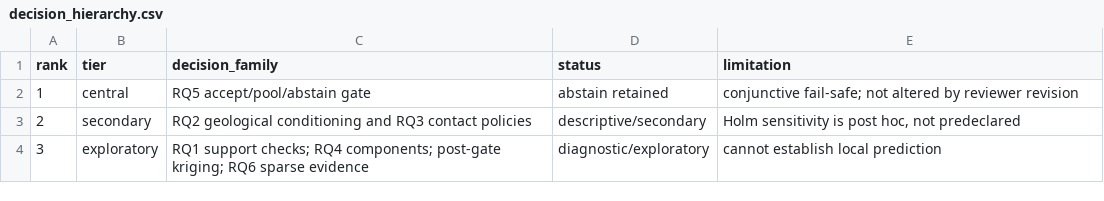
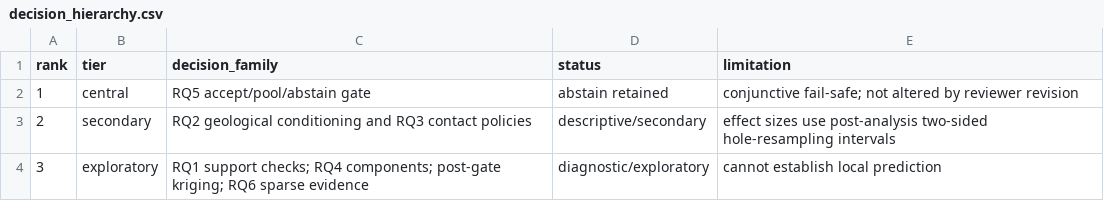
Before and after one commit to sudip686/geology-conditioned-grade-geostatistics, a CSV file: results/decision_hierarchy.csv, drawn as a sheet.

```diff
--- a/results/decision_hierarchy.csv
+++ b/results/decision_hierarchy.csv
@@ -2,3 +2,3 @@ rank,tier,decision_family,status,limitation
 1,central,RQ5 accept/pool/abstain gate,abstain retained,conjunctive fail-safe; not altered by reviewer revision
-2,secondary,RQ2 geological conditioning and RQ3 contact policies,descriptive/secondary,"Holm sensitivity is post hoc, not predeclared"
+2,secondary,RQ2 geological conditioning and RQ3 contact policies,descriptive/secondary,effect sizes use post-analysis two-sided hole-resampling intervals
 3,exploratory,RQ1 support checks; RQ4 components; post-gate kriging; RQ6 sparse evidence,diagnostic/exploratory,cannot establish local prediction
```
Also changed, not shown: results/AGGREGATE_EVIDENCE_INDEX.csv, results/qaqc_aggregate_report_facts.csv, 13 other files.
